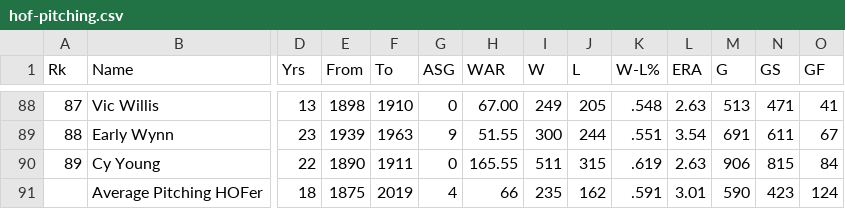
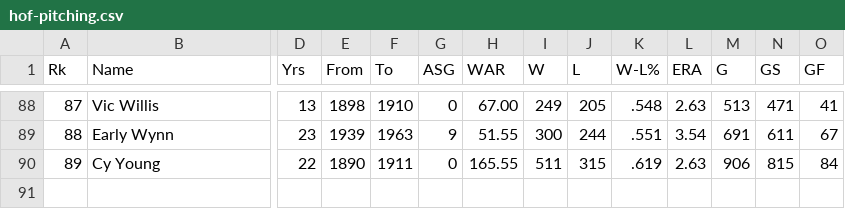
Before and after one commit to linnypham/Machine-Learning-Babseball-HoF, a CSV file: baseball-reference data/hof-pitching.csv, drawn as a sheet; only a part is shown, gaps mark what is left out; rows hold the shown columns only; the diff names each change by its address in the sheet, - before the commit and + after, or states it on an @@ line.

```diff
--- a/baseball-reference data/hof-pitching.csv
+++ b/baseball-reference data/hof-pitching.csv
-row 91:  | Average Pitching HOFer | 18 | 1875 | 2019 | 4 | 66 | 235 | 162 | .591 | 3.01 | 590 | 423 | 124
```
Also changed, not shown: baseball-reference data/hof-batting.csv.
